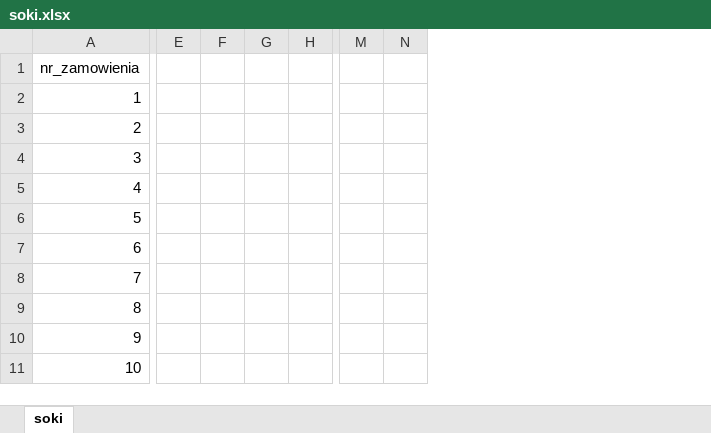
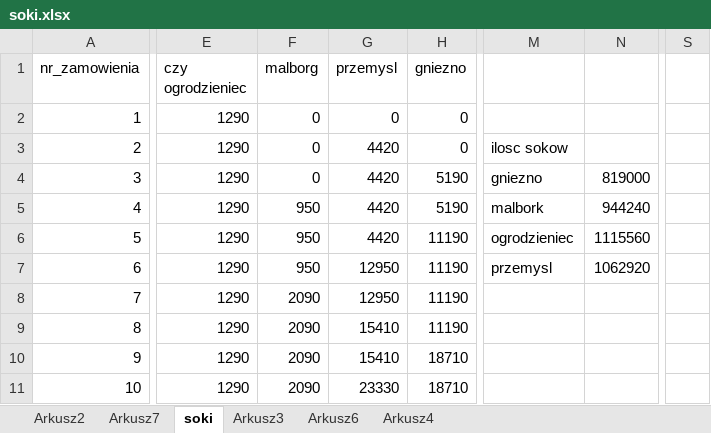
Before and after one commit to kka122/programowanie, an Excel workbook: matura/matura2022maj/zadanie_piate/soki.xlsx, sheet soki, drawn as a sheet; only a part is shown, gaps mark what is left out; values as stored, in another font and other column widths than the file's, no borders; table styles not drawn; removed rows and columns are numbered as before the commit, all else as after; the diff covers the shown part only; the diff names each change by its address in the sheet, - before the commit and + after, or states it on an @@ line.

```diff
--- a/matura/matura2022maj/zadanie_piate/soki.xlsx (sheet soki)
+++ b/matura/matura2022maj/zadanie_piate/soki.xlsx (sheet soki)
+sheet tab: Arkusz2
+sheet tab: Arkusz7
+sheet tab: Arkusz3
+sheet tab: Arkusz6
+sheet tab: Arkusz4
-column E, empty
-column F, empty
-column G, empty
-column H, empty
+column E (czy ogrodzieniec), rows 2-11: all 1290
+column F (malborg), rows 2-11: 0 | 0 | 0 | 950 | 950 | 950 | 2090 | 2090 | 2090 | 2090
+column G (przemysl), rows 2-11: 0 | 4420 | 4420 | 4420 | 4420 | 12950 | 12950 | 15410 | 15410 | 23330
+column H (gniezno), rows 2-11: 0 | 0 | 5190 | 5190 | 11190 | 11190 | 11190 | 11190 | 18710 | 18710
-column M, empty
-column N, empty
+column M, rows 3-7: ilosc sokow | gniezno | malbork | ogrodzieniec | przemysl
+column N, rows 4-7: 819000 | 944240 | 1115560 | 1062920
+column S, empty
```
Also changed, not shown: 3 added columns elsewhere in this sheet, formulas that keep their value, charts or pictures, 13 other files.
